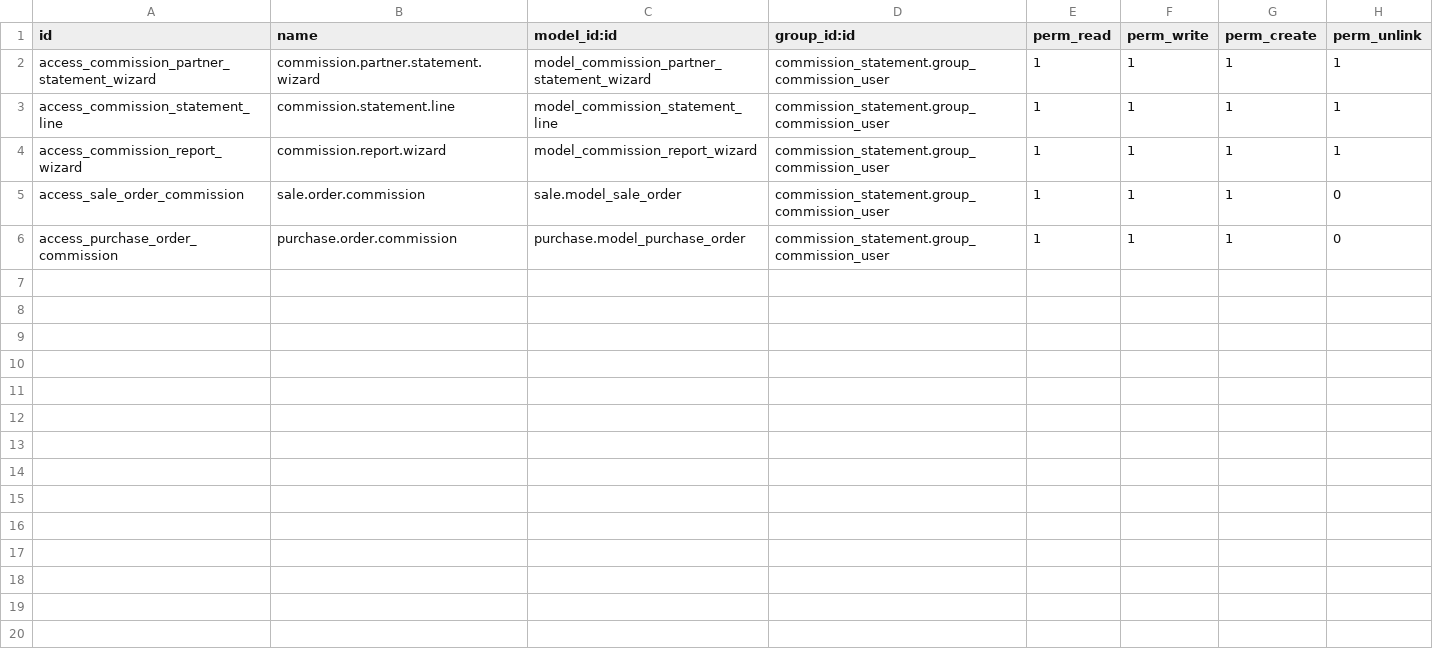
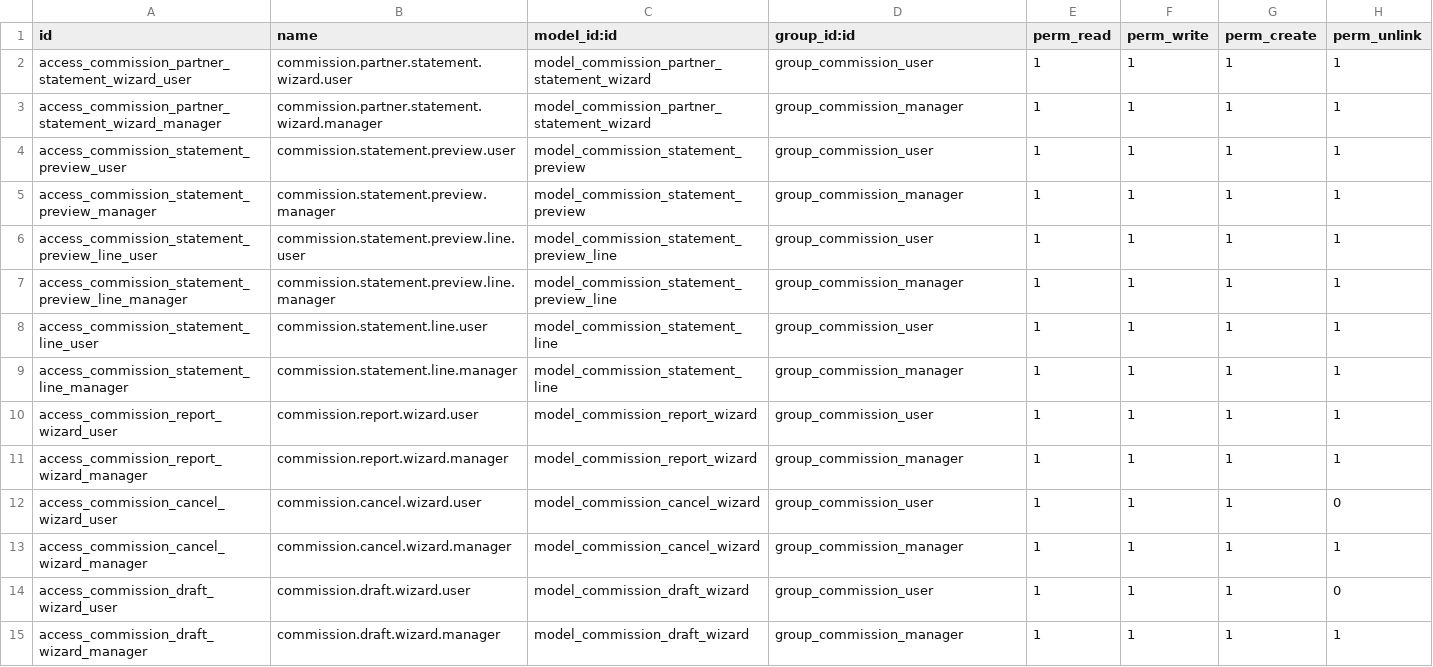
Before and after one commit to renbran/OSUSAPPS, a CSV file: commission_ax/security/ir.model.access.csv, drawn as a sheet.

```diff
--- a/commission_ax/security/ir.model.access.csv
+++ b/commission_ax/security/ir.model.access.csv
@@ -1,6 +1,15 @@
 id,name,model_id:id,group_id:id,perm_read,perm_write,perm_create,perm_unlink
-access_commission_partner_statement_wizard,commission.partner.statement.wizard,model_commission_partner_statement_wizard,commission_statement.group_commission_user,1,1,1,1
-access_commission_statement_line,commission.statement.line,model_commission_statement_line,commission_statement.group_commission_user,1,1,1,1
-access_commission_report_wizard,commission.report.wizard,model_commission_report_wizard,commission_statement.group_commission_user,1,1,1,1
-access_sale_order_commission,sale.order.commission,sale.model_sale_order,commission_statement.group_commission_user,1,1,1,0
-access_purchase_order_commission,purchase.order.commission,purchase.model_purchase_order,commission_statement.group_commission_user,1,1,1,0
+access_commission_partner_statement_wizard_user,commission.partner.statement.wizard.user,model_commission_partner_statement_wizard,group_commission_user,1,1,1,1
+access_commission_partner_statement_wizard_manager,commission.partner.statement.wizard.manager,model_commission_partner_statement_wizard,group_commission_manager,1,1,1,1
+access_commission_statement_preview_user,commission.statement.preview.user,model_commission_statement_preview,group_commission_user,1,1,1,1
+access_commission_statement_preview_manager,commission.statement.preview.manager,model_commission_statement_preview,group_commission_manager,1,1,1,1
+access_commission_statement_preview_line_user,commission.statement.preview.line.user,model_commission_statement_preview_line,group_commission_user,1,1,1,1
+access_commission_statement_preview_line_manager,commission.statement.preview.line.manager,model_commission_statement_preview_line,group_commission_manager,1,1,1,1
+access_commission_statement_line_user,commission.statement.line.user,model_commission_statement_line,group_commission_user,1,1,1,1
+access_commission_statement_line_manager,commission.statement.line.manager,model_commission_statement_line,group_commission_manager,1,1,1,1
+access_commission_report_wizard_user,commission.report.wizard.user,model_commission_report_wizard,group_commission_user,1,1,1,1
+access_commission_report_wizard_manager,commission.report.wizard.manager,model_commission_report_wizard,group_commission_manager,1,1,1,1
+access_commission_cancel_wizard_user,commission.cancel.wizard.user,model_commission_cancel_wizard,group_commission_user,1,1,1,0
+access_commission_cancel_wizard_manager,commission.cancel.wizard.manager,model_commission_cancel_wizard,group_commission_manager,1,1,1,1
+access_commission_draft_wizard_user,commission.draft.wizard.user,model_commission_draft_wizard,group_commission_user,1,1,1,0
+access_commission_draft_wizard_manager,commission.draft.wizard.manager,model_commission_draft_wizard,group_commission_manager,1,1,1,1
```
Also changed, not shown: 3 other files.
